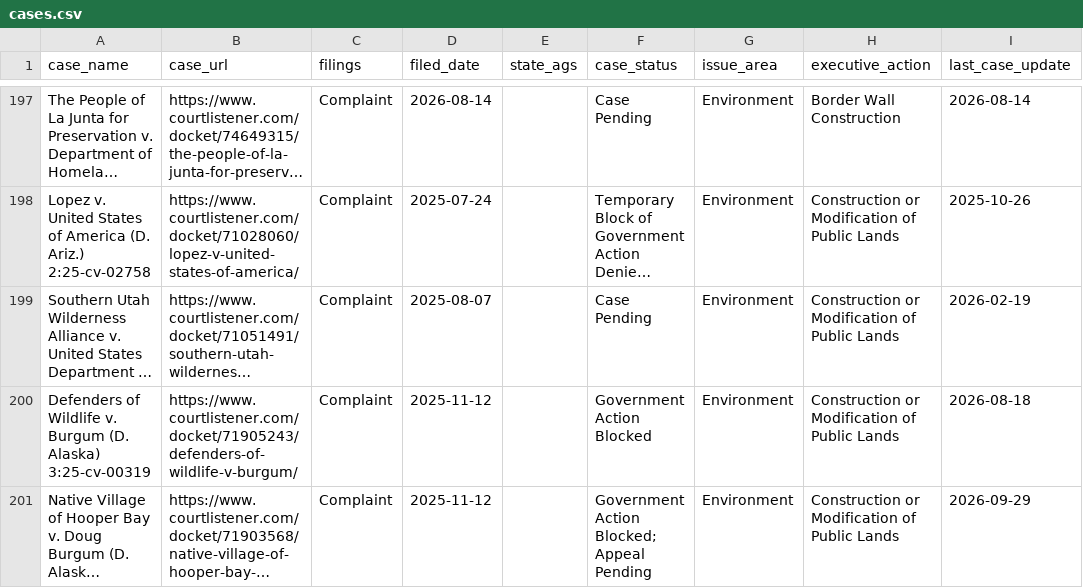
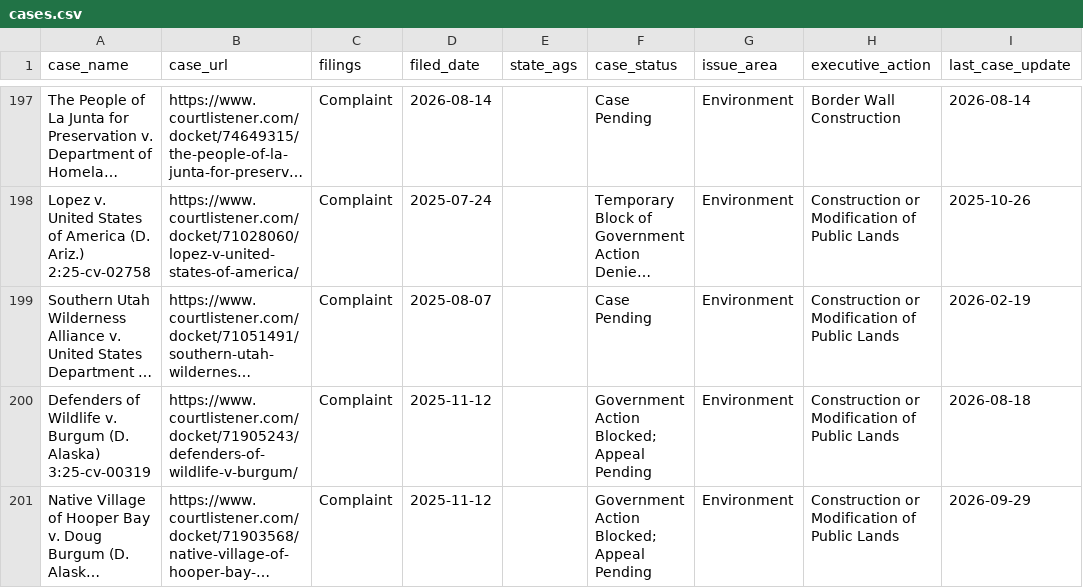
Before and after one commit to thecarsun/LC-TAA, a CSV file: data/processed/cases.csv, drawn as a sheet; only a part is shown, gaps mark what is left out; long unchanged cells end in …; the diff covers the shown part only; the diff names each change by its address in the sheet, - before the commit and + after, or states it on an @@ line.

Commit message:
Automated data update Sun 10/25/2026

```diff
--- a/data/processed/cases.csv
+++ b/data/processed/cases.csv
-F200 (case_status): Government Action Blocked
+F200 (case_status): Government Action Blocked; Appeal Pending
```
Also changed, not shown: 12 edited cells elsewhere in this file, 1 other file.
